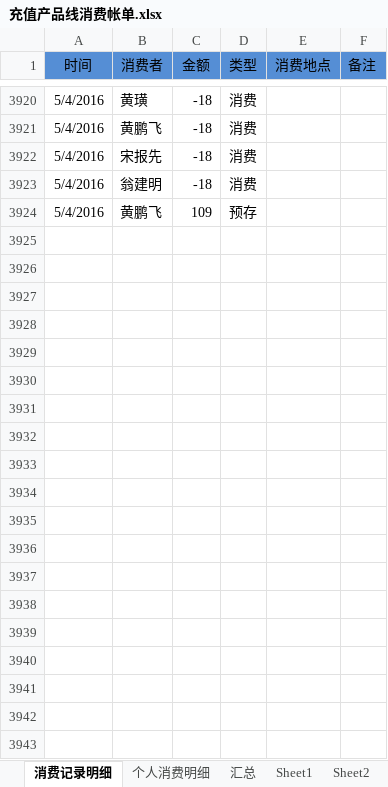
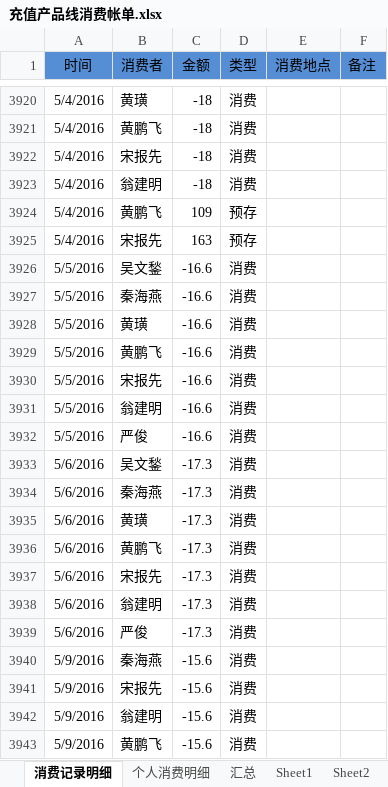
Before and after one commit to junyangren/BillingInfo, an Excel workbook: 充值产品线消费帐单.xlsx, sheet 消费记录明细, drawn as a sheet; only a part is shown, gaps mark what is left out; values as stored, in another font and other column widths than the file's, no borders; conditional formats not drawn; the diff covers the shown part only; the diff names each change by its address in the sheet, - before the commit and + after, or states it on an @@ line.

Commit message:
ok

```diff
--- a/充值产品线消费帐单.xlsx (sheet 消费记录明细)
+++ b/充值产品线消费帐单.xlsx (sheet 消费记录明细)
+row 3925: 5/4/2016 | 宋报先 | 163 | 预存
+row 3926: 5/5/2016 | 吴文鍫 | -16.6 | 消费
+row 3927: 5/5/2016 | 秦海燕 | -16.6 | 消费
+row 3928: 5/5/2016 | 黄璜 | -16.6 | 消费
+row 3929: 5/5/2016 | 黄鹏飞 | -16.6 | 消费
+row 3930: 5/5/2016 | 宋报先 | -16.6 | 消费
+row 3931: 5/5/2016 | 翁建明 | -16.6 | 消费
+row 3932: 5/5/2016 | 严俊 | -16.6 | 消费
+row 3933: 5/6/2016 | 吴文鍫 | -17.3 | 消费
+row 3934: 5/6/2016 | 秦海燕 | -17.3 | 消费
+row 3935: 5/6/2016 | 黄璜 | -17.3 | 消费
+row 3936: 5/6/2016 | 黄鹏飞 | -17.3 | 消费
+row 3937: 5/6/2016 | 宋报先 | -17.3 | 消费
+row 3938: 5/6/2016 | 翁建明 | -17.3 | 消费
+row 3939: 5/6/2016 | 严俊 | -17.3 | 消费
+row 3940: 5/9/2016 | 秦海燕 | -15.6 | 消费
+row 3941: 5/9/2016 | 宋报先 | -15.6 | 消费
+row 3942: 5/9/2016 | 翁建明 | -15.6 | 消费
+row 3943: 5/9/2016 | 黄鹏飞 | -15.6 | 消费
```
Also changed, not shown: 12 added rows elsewhere in this sheet, sheet 个人消费明细, sheet 汇总.
